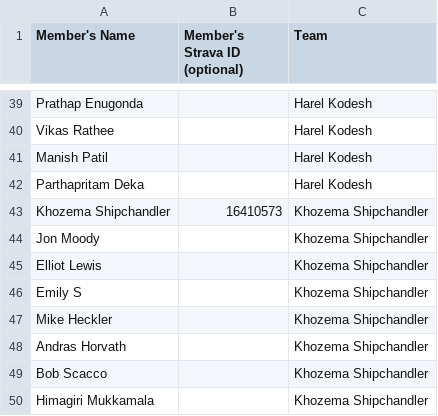
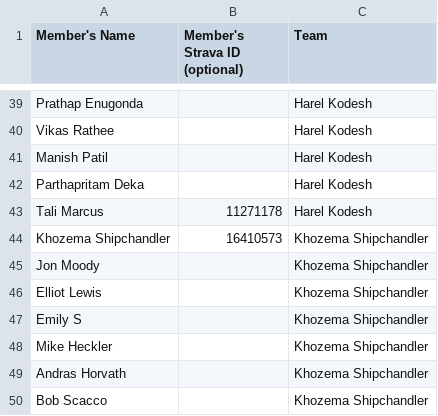
Before and after one commit to myurasov/GEDCC-Tracker, a CSV file: web-app/src/web/resources/teams.csv, drawn as a sheet; only a part is shown, gaps mark what is left out; the shorter side is filled out with more unchanged rows.

Commit message:
Update teams.csv

```diff
--- a/web-app/src/web/resources/teams.csv
+++ b/web-app/src/web/resources/teams.csv
@@ -42,2 +42,3 @@ Manish Patil,,Harel Kodesh
 Parthapritam Deka,,Harel Kodesh
+Tali Marcus,11271178, Harel Kodesh
 Khozema Shipchandler,16410573,Khozema Shipchandler
```
